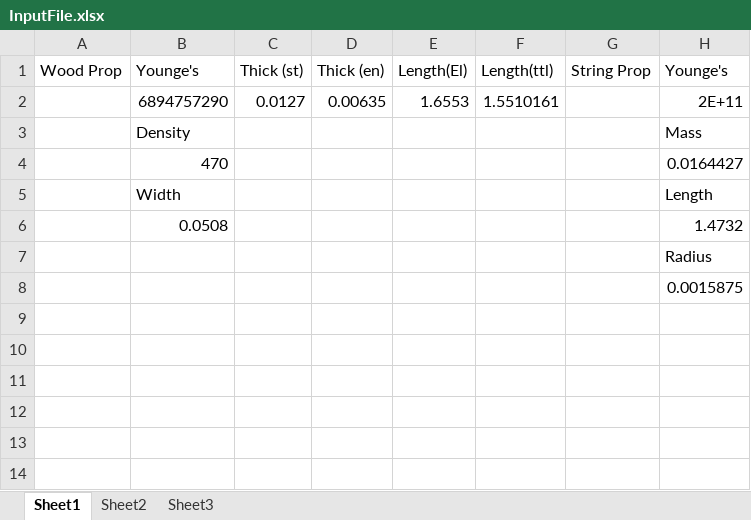
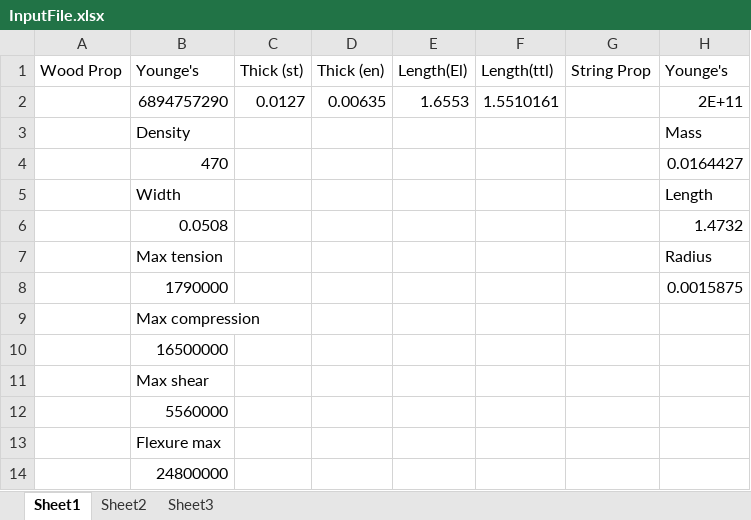
Before and after one commit to j326kim/CheeseCrackers, an Excel workbook: InputFile.xlsx, sheet Sheet1, drawn as a sheet; values as stored, in another font and other column widths than the file's, no borders; the diff names each change by its address in the sheet, - before the commit and + after, or states it on an @@ line.

```diff
--- a/InputFile.xlsx (sheet Sheet1)
+++ b/InputFile.xlsx (sheet Sheet1)
-B7 (Younge's): (empty)
+B7 (Younge's): Max tension
-B8 (Younge's): (empty)
+B8 (Younge's): 1790000
+row 9:  | Max compression
+row 10:  | 16500000
+row 11:  | Max shear
+row 12:  | 5560000
+row 13:  | Flexure max
+row 14:  | 24800000
```
Also changed, not shown: 1 other file.
